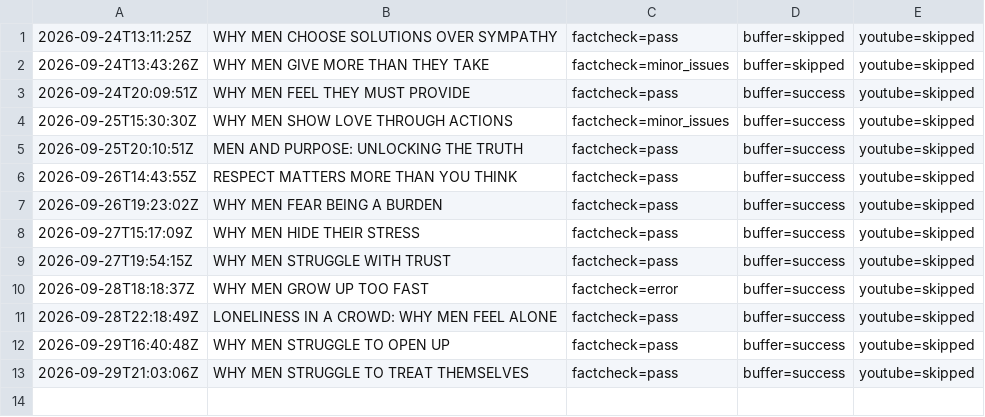
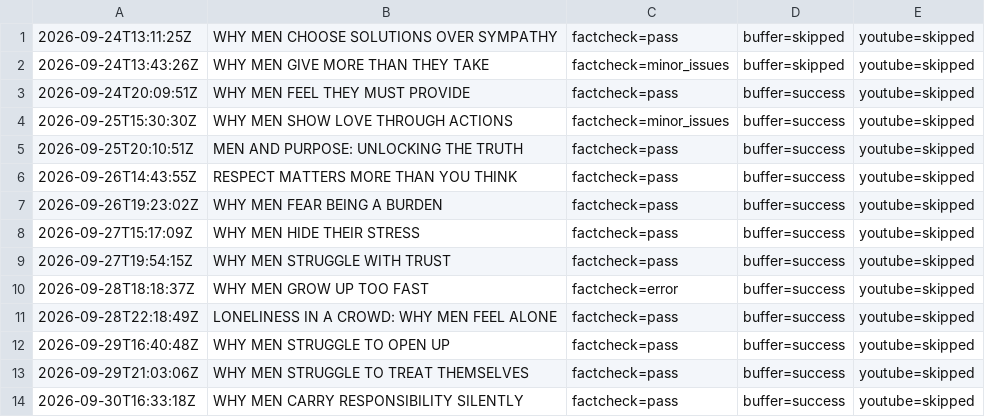
Before and after one commit to oceanfarm1992-design/Auto-Video-Flows, a CSV file: logs/history_men_psychology.csv, drawn as a sheet.

```diff
--- a/logs/history_men_psychology.csv
+++ b/logs/history_men_psychology.csv
@@ -13 +13,2 @@
 2026-09-29T21:03:06Z,"WHY MEN STRUGGLE TO TREAT THEMSELVES",factcheck=pass,buffer=success,youtube=skipped
+2026-09-30T16:33:18Z,"WHY MEN CARRY RESPONSIBILITY SILENTLY",factcheck=pass,buffer=success,youtube=skipped
```
Also changed, not shown: 1 other file.
